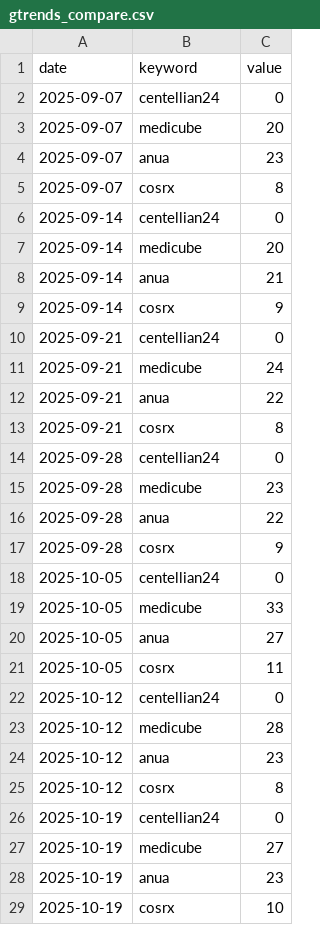
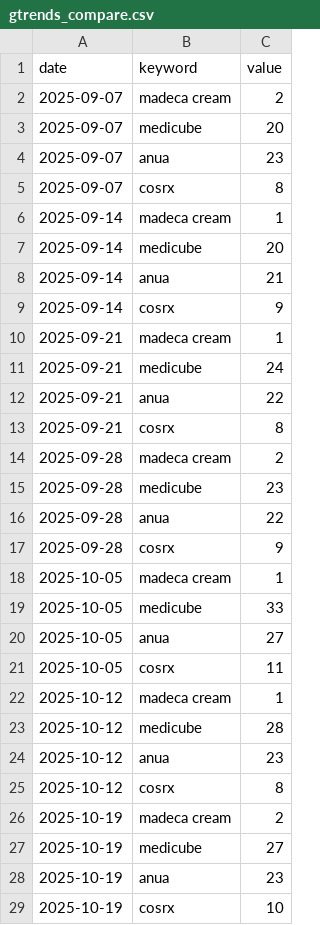
Before and after one commit to AndyWallstreet/buzztrend, a CSV file: data/cosmetics/gtrends_compare.csv, drawn as a sheet; only a part is shown; the diff covers the shown part only.

```diff
--- a/data/cosmetics/gtrends_compare.csv
+++ b/data/cosmetics/gtrends_compare.csv
@@ -1,3 +1,3 @@
 date,keyword,value
-2025-09-07,centellian24,0
+2025-09-07,madeca cream,2
 2025-09-07,medicube,20
@@ -5,3 +5,3 @@ date,keyword,value
 2025-09-07,cosrx,8
-2025-09-14,centellian24,0
+2025-09-14,madeca cream,1
 2025-09-14,medicube,20
@@ -9,3 +9,3 @@ date,keyword,value
 2025-09-14,cosrx,9
-2025-09-21,centellian24,0
+2025-09-21,madeca cream,1
 2025-09-21,medicube,24
@@ -13,3 +13,3 @@ date,keyword,value
 2025-09-21,cosrx,8
-2025-09-28,centellian24,0
+2025-09-28,madeca cream,2
 2025-09-28,medicube,23
@@ -17,3 +17,3 @@ date,keyword,value
 2025-09-28,cosrx,9
-2025-10-05,centellian24,0
+2025-10-05,madeca cream,1
 2025-10-05,medicube,33
@@ -21,3 +21,3 @@ date,keyword,value
 2025-10-05,cosrx,11
-2025-10-12,centellian24,0
+2025-10-12,madeca cream,1
 2025-10-12,medicube,28
@@ -25,3 +25,3 @@ date,keyword,value
 2025-10-12,cosrx,8
-2025-10-19,centellian24,0
+2025-10-19,madeca cream,2
 2025-10-19,medicube,27
```
Also changed, not shown: 92 edited cells elsewhere in this file, data/cosmetics/gtrends_solo.csv, 3 other files.
